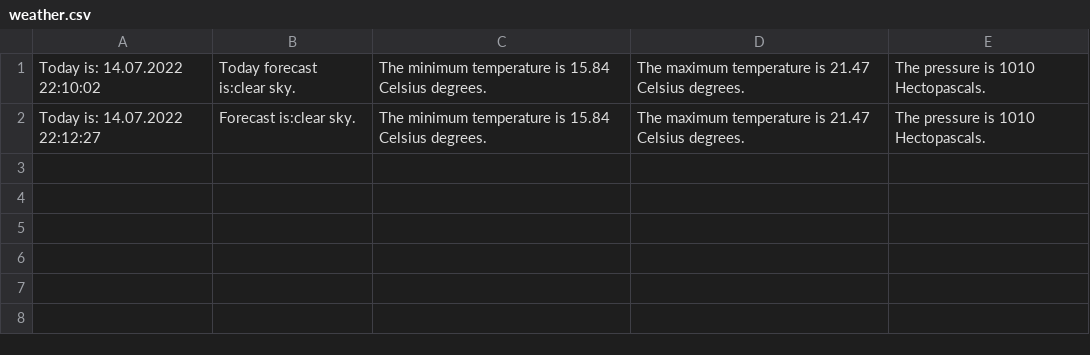
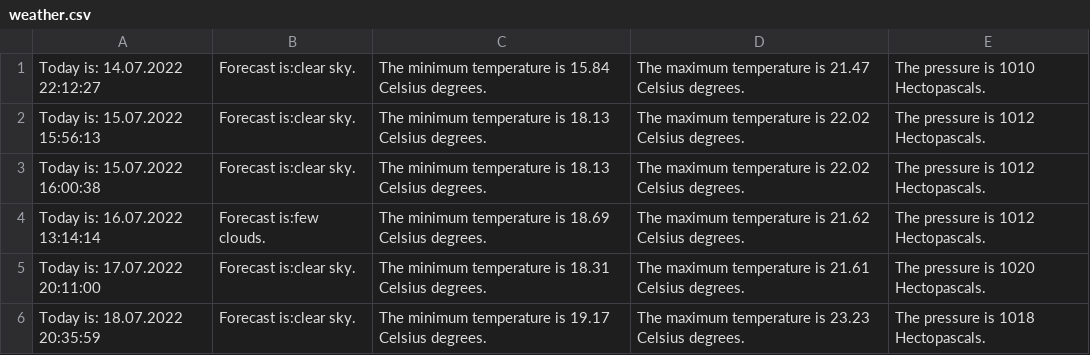
Before and after one commit to Indearel/WarsawForecast, a CSV file: weather.csv, drawn as a sheet; removed rows and columns are numbered as before the commit, all else as after; the diff names each change by its address in the sheet, - before the commit and + after, or states it on an @@ line.

```diff
--- a/weather.csv
+++ b/weather.csv
-row 1: Today is: 14.07.2022 22:10:02 | Today forecast is:clear sky. | The minimum temperature is 15.84 Celsius degrees. | The maximum temperature is 21.47 Celsius degrees. | The pressure is 1010 Hectopascals.
+row 2: Today is: 15.07.2022 15:56:13 | Forecast is:clear sky. | The minimum temperature is 18.13 Celsius degrees. | The maximum temperature is 22.02 Celsius degrees. | The pressure is 1012 Hectopascals.
+row 3: Today is: 15.07.2022 16:00:38 | Forecast is:clear sky. | The minimum temperature is 18.13 Celsius degrees. | The maximum temperature is 22.02 Celsius degrees. | The pressure is 1012 Hectopascals.
+row 4: Today is: 16.07.2022 13:14:14 | Forecast is:few clouds. | The minimum temperature is 18.69 Celsius degrees. | The maximum temperature is 21.62 Celsius degrees. | The pressure is 1012 Hectopascals.
+row 5: Today is: 17.07.2022 20:11:00 | Forecast is:clear sky. | The minimum temperature is 18.31 Celsius degrees. | The maximum temperature is 21.61 Celsius degrees. | The pressure is 1020 Hectopascals.
+row 6: Today is: 18.07.2022 20:35:59 | Forecast is:clear sky. | The minimum temperature is 19.17 Celsius degrees. | The maximum temperature is 23.23 Celsius degrees. | The pressure is 1018 Hectopascals.
```
Also changed, not shown: 1 other file.
